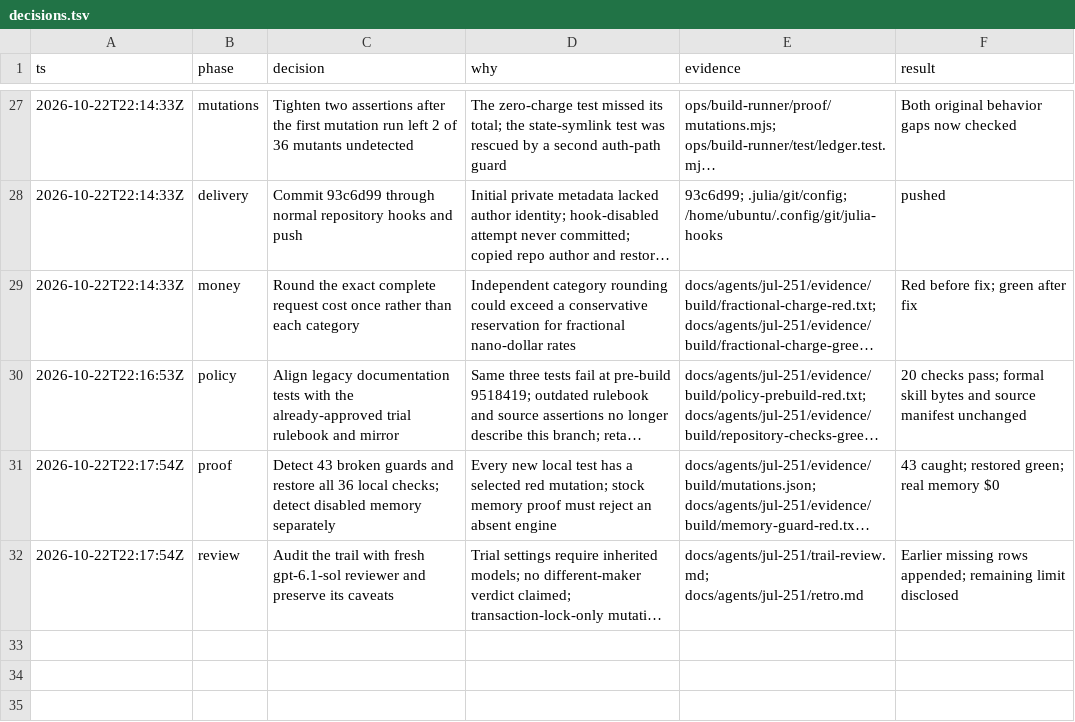
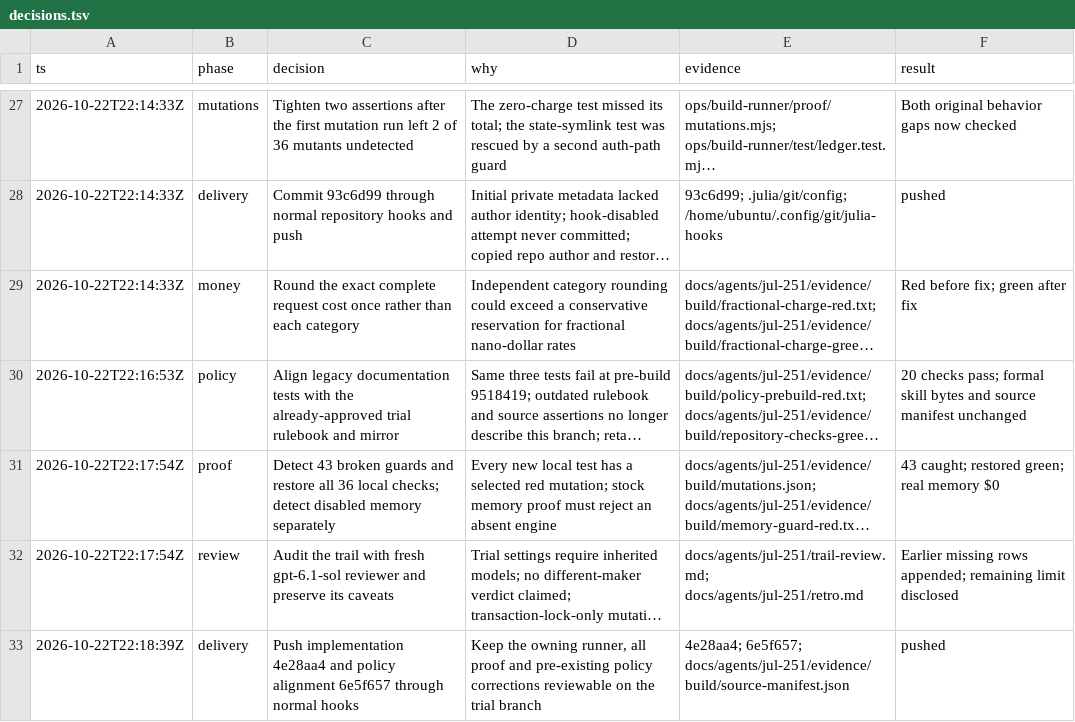
Before and after one commit to toddwyder/julia-next, a TSV file: docs/agents/jul-251/decisions.tsv, drawn as a sheet; only a part is shown, gaps mark what is left out; long unchanged cells end in …; the diff names each change by its address in the sheet, - before the commit and + after, or states it on an @@ line.

Commit message:
docs(runner): finalize the JUL-251 decision trail

```diff
--- a/docs/agents/jul-251/decisions.tsv
+++ b/docs/agents/jul-251/decisions.tsv
+row 33: 2026-10-22T22:18:39Z | delivery | Push implementation 4e28aa4 and policy alignment 6e5f657 through normal hooks | Keep the owning runner, all proof and pre-existing policy corrections reviewable on the trial branch | 4e28aa4; 6e5f657; docs/agents/jul-251/evidence/build/source-manifest.json | pushed
```
Also changed, not shown: 3 other files.
